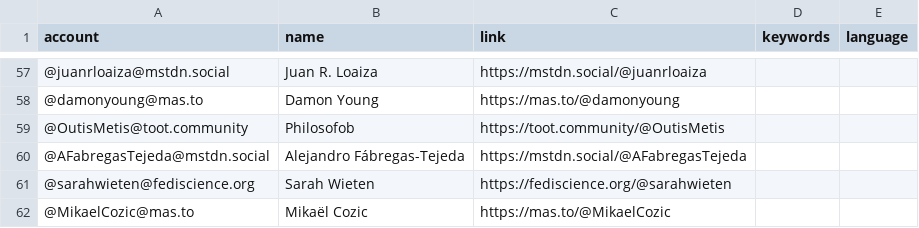
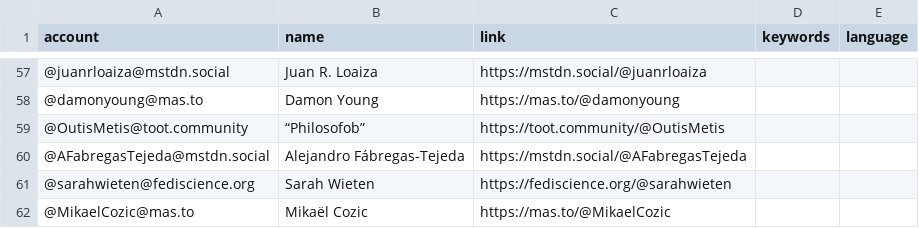
Before and after one commit to florisre/mastodon-iranian-studies, a CSV file: resources/users.csv, drawn as a sheet; only a part is shown, gaps mark what is left out.

Commit message:
Update users.csv

```diff
--- a/resources/users.csv
+++ b/resources/users.csv
@@ -58,3 +58,3 @@ account,name,link,keywords,language
 @damonyoung@mas.to,Damon Young,https://mas.to/@damonyoung
-@OutisMetis@toot.community,Philosofob,https://toot.community/@OutisMetis
+@OutisMetis@toot.community,“Philosofob”,https://toot.community/@OutisMetis
 @AFabregasTejeda@mstdn.social,Alejandro Fábregas-Tejeda,https://mstdn.social/@AFabregasTejeda
```
